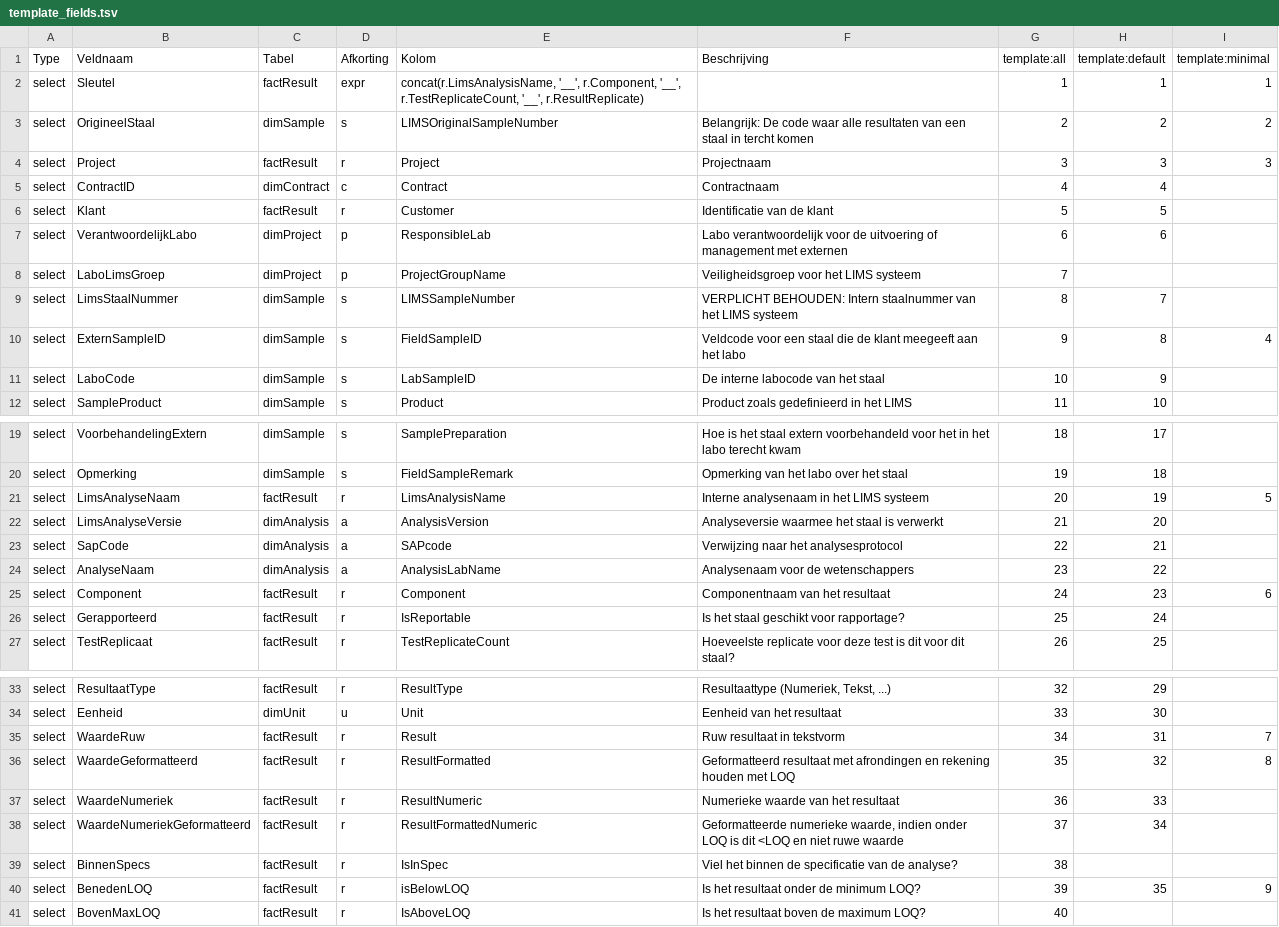
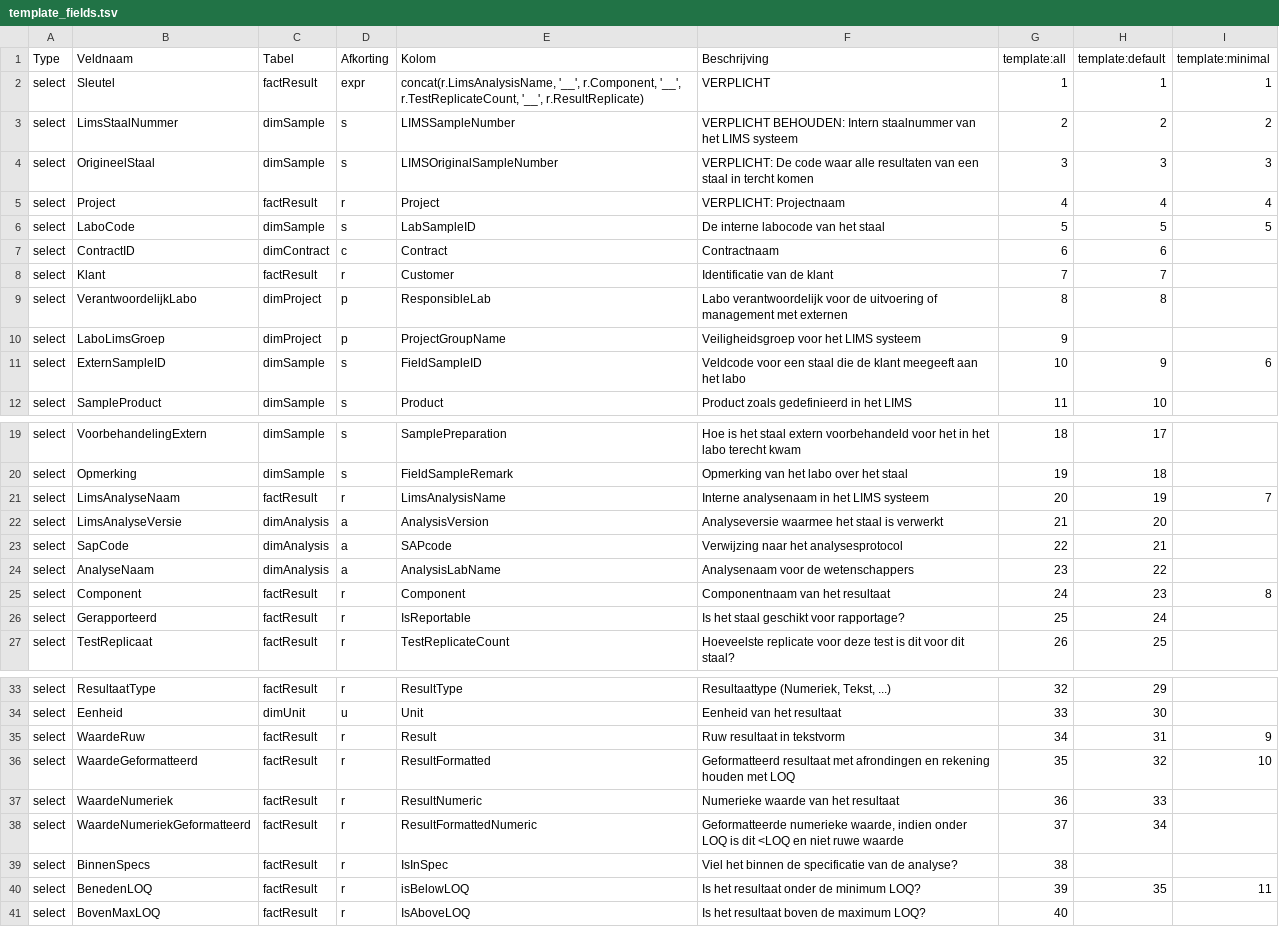
Before and after one commit to inbo/inbolims, a TSV file: inst/report_config/template_fields.tsv, drawn as a sheet; only a part is shown, gaps mark what is left out.

Commit message:
aanpassen functies aan een lager aantal verplichte velden

```diff
--- a/inst/report_config/template_fields.tsv
+++ b/inst/report_config/template_fields.tsv
@@ -1,12 +1,12 @@
 Type	Veldnaam	Tabel	Afkorting	Kolom	Beschrijving	template:all	template:default	template:minimal
-select	Sleutel	factResult	expr	concat(r.LimsAnalysisName, '__', r.Component, '__', r.TestReplicateCount, '__', r.ResultReplicate)		1	1	1
-select	OrigineelStaal	dimSample	s	LIMSOriginalSampleNumber	Belangrijk: De code waar alle resultaten van een staal in tercht komen	2	2	2
-select	Project	factResult	r	Project	Projectnaam	3	3	3
-select	ContractID	dimContract	c	Contract	Contractnaam	4	4	
-select	Klant	factResult	r	Customer	Identificatie van de klant	5	5	
-select	VerantwoordelijkLabo	dimProject	p	ResponsibleLab	Labo verantwoordelijk voor de uitvoering of management met externen	6	6	
-select	LaboLimsGroep	dimProject	p	ProjectGroupName	Veiligheidsgroep voor het LIMS systeem	7		
-select	LimsStaalNummer	dimSample	s	LIMSSampleNumber	VERPLICHT BEHOUDEN: Intern staalnummer van het LIMS systeem	8	7	
-select	ExternSampleID	dimSample	s	FieldSampleID	Veldcode voor een staal die de klant meegeeft aan het labo	9	8	4
-select	LaboCode	dimSample	s	LabSampleID	De interne labocode van het staal	10	9	
+select	Sleutel	factResult	expr	concat(r.LimsAnalysisName, '__', r.Component, '__', r.TestReplicateCount, '__', r.ResultReplicate)	VERPLICHT	1	1	1
+select	LimsStaalNummer	dimSample	s	LIMSSampleNumber	VERPLICHT BEHOUDEN: Intern staalnummer van het LIMS systeem	2	2	2
+select	OrigineelStaal	dimSample	s	LIMSOriginalSampleNumber	VERPLICHT: De code waar alle resultaten van een staal in tercht komen	3	3	3
+select	Project	factResult	r	Project	VERPLICHT: Projectnaam	4	4	4
+select	LaboCode	dimSample	s	LabSampleID	De interne labocode van het staal	5	5	5
+select	ContractID	dimContract	c	Contract	Contractnaam	6	6	
+select	Klant	factResult	r	Customer	Identificatie van de klant	7	7	
+select	VerantwoordelijkLabo	dimProject	p	ResponsibleLab	Labo verantwoordelijk voor de uitvoering of management met externen	8	8	
+select	LaboLimsGroep	dimProject	p	ProjectGroupName	Veiligheidsgroep voor het LIMS systeem	9		
+select	ExternSampleID	dimSample	s	FieldSampleID	Veldcode voor een staal die de klant meegeeft aan het labo	10	9	6
 select	SampleProduct	dimSample	s	Product	Product zoals gedefinieerd in het LIMS	11	10	
@@ -20,3 +20,3 @@ select	VoorbehandelingExtern	dimSample	s	SamplePreparation	Hoe is het staal exte
 select	Opmerking	dimSample	s	FieldSampleRemark	Opmerking van het labo over het staal  	19	18	
-select	LimsAnalyseNaam	factResult	r	LimsAnalysisName	Interne analysenaam in het LIMS systeem	20	19	5
+select	LimsAnalyseNaam	factResult	r	LimsAnalysisName	Interne analysenaam in het LIMS systeem	20	19	7
 select	LimsAnalyseVersie	dimAnalysis	a	AnalysisVersion	Analyseversie waarmee het staal is verwerkt	21	20	
@@ -24,3 +24,3 @@ select	SapCode	dimAnalysis	a	SAPcode	Verwijzing naar het analysesprotocol	22	21
 select	AnalyseNaam	dimAnalysis	a	AnalysisLabName	Analysenaam voor de wetenschappers	23	22	
-select	Component	factResult	r	Component	Componentnaam van het resultaat	24	23	6
+select	Component	factResult	r	Component	Componentnaam van het resultaat	24	23	8
 select	Gerapporteerd	factResult	r	IsReportable	Is het staal geschikt voor rapportage?	25	24	
@@ -34,4 +34,4 @@ select	ResultaatType	factResult	r	ResultType	Resultaattype (Numeriek, Tekst, ...
 select	Eenheid	dimUnit	u	Unit	Eenheid van het resultaat	33	30	
-select	WaardeRuw	factResult	r	Result	Ruw resultaat in tekstvorm	34	31	7
-select	WaardeGeformatteerd	factResult	r	ResultFormatted	Geformatteerd resultaat met afrondingen en rekening houden met LOQ	35	32	8
+select	WaardeRuw	factResult	r	Result	Ruw resultaat in tekstvorm	34	31	9
+select	WaardeGeformatteerd	factResult	r	ResultFormatted	Geformatteerd resultaat met afrondingen en rekening houden met LOQ	35	32	10
 select	WaardeNumeriek	factResult	r	ResultNumeric	Numerieke waarde van het resultaat	36	33	
@@ -39,3 +39,3 @@ select	WaardeNumeriekGeformatteerd	factResult	r	ResultFormattedNumeric	Geformatt
 select	BinnenSpecs	factResult	r	IsInSpec	Viel het binnen de specificatie van de analyse?	38		
-select	BenedenLOQ	factResult	r	isBelowLOQ	Is het resultaat onder de minimum LOQ?	39	35	9
+select	BenedenLOQ	factResult	r	isBelowLOQ	Is het resultaat onder de minimum LOQ?	39	35	11
 select	BovenMaxLOQ	factResult	r	IsAboveLOQ	Is het resultaat boven de maximum LOQ?	40		
```
Also changed, not shown: 6 other files.
